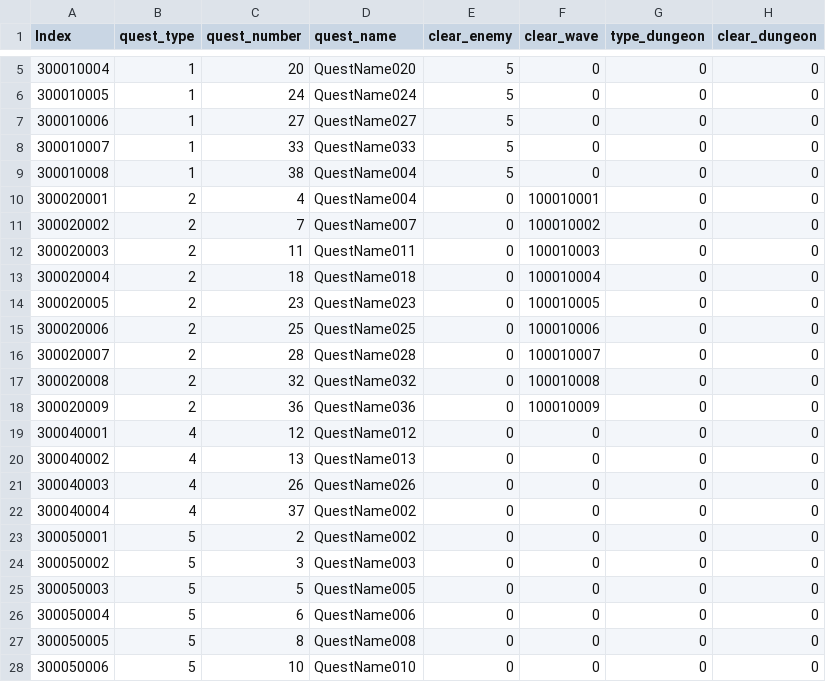
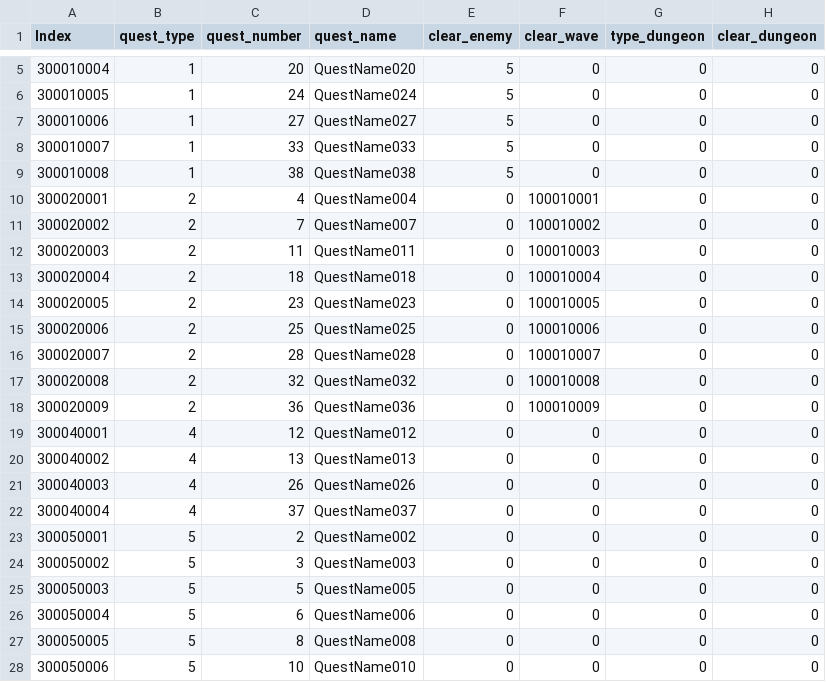
Before and after one commit to rockdo4/Styx_Station, a CSV file: Styx_Station/Assets/Resources/CSV/QuestTable.csv, drawn as a sheet; only a part is shown, gaps mark what is left out; the diff names each change by its address in the sheet, - before the commit and + after, or states it on an @@ line.

```diff
--- a/Styx_Station/Assets/Resources/CSV/QuestTable.csv
+++ b/Styx_Station/Assets/Resources/CSV/QuestTable.csv
-D9 (quest_name): QuestName004
+D9 (quest_name): QuestName038
-D22 (quest_name): QuestName002
+D22 (quest_name): QuestName037
```
Also changed, not shown: 17 other files.
